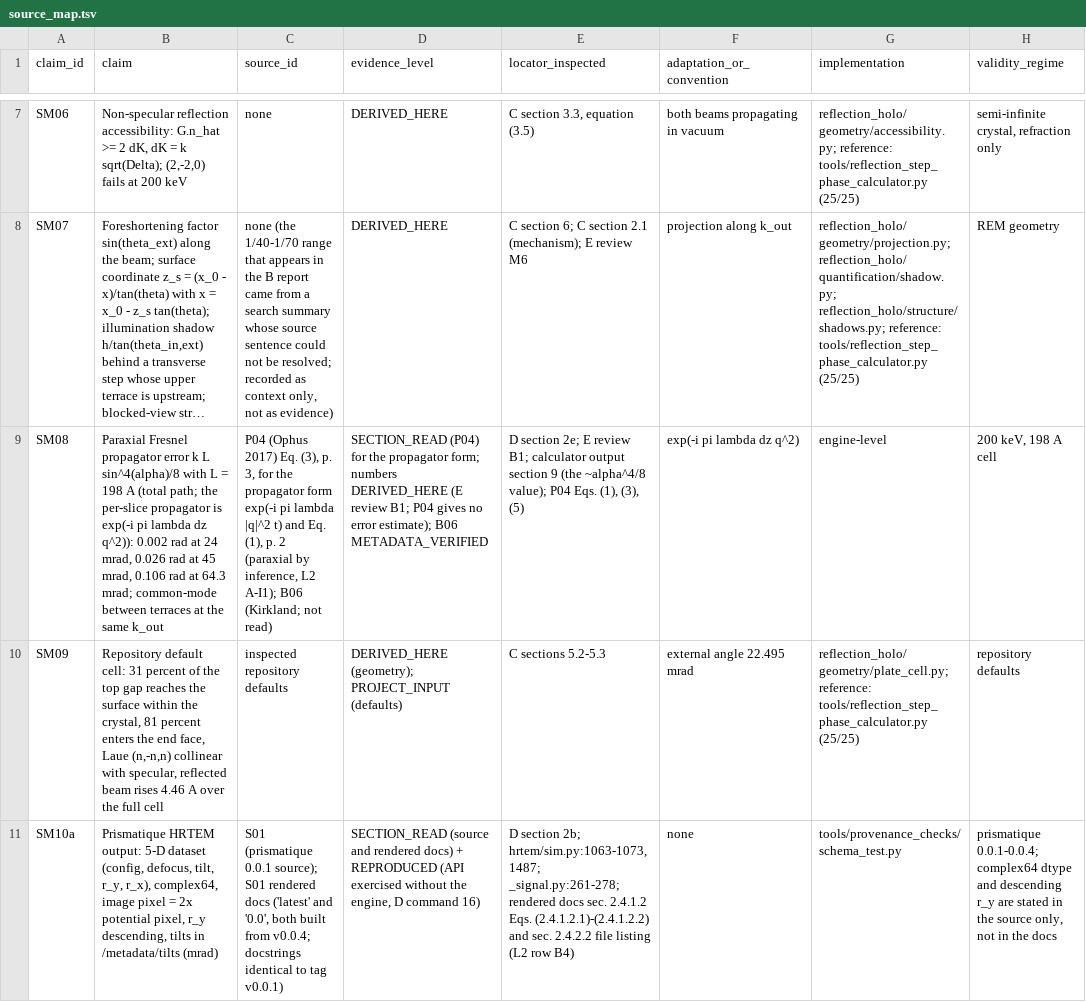
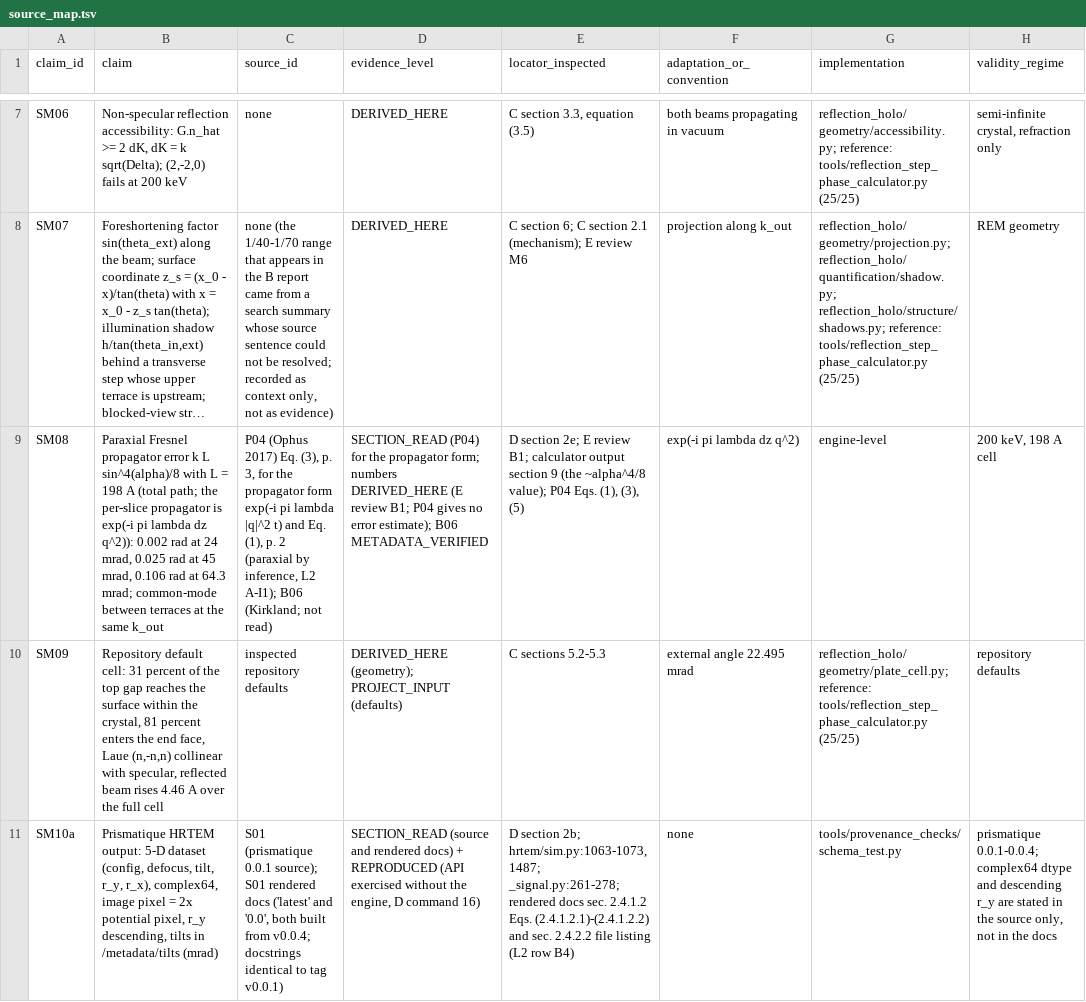
Before and after one commit to alihasuna/Holography, a TSV file: docs/source_map.tsv, drawn as a sheet; only a part is shown, gaps mark what is left out; long unchanged cells end in …; the diff names each change by its address in the sheet, - before the commit and + after, or states it on an @@ line.

```diff
--- a/docs/source_map.tsv
+++ b/docs/source_map.tsv
-B9 (claim): …24 mrad, 0.026 rad at…
+B9 (claim): …24 mrad, 0.025 rad at…
```
Also changed, not shown: 19 other files.
